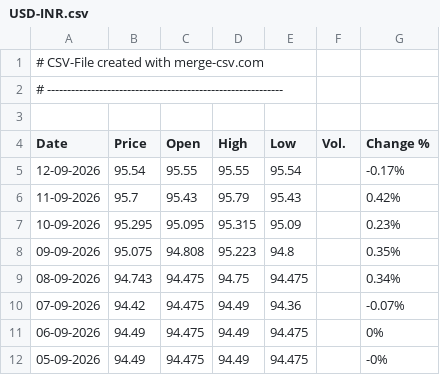
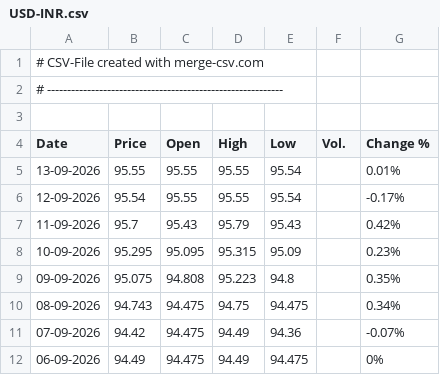
Before and after one commit to alagarsamy-m/GoldSense, a CSV file: dataset/USD-INR.csv, drawn as a sheet; only a part is shown; the shorter side is filled out with more unchanged rows.

```diff
--- a/dataset/USD-INR.csv
+++ b/dataset/USD-INR.csv
@@ -4,2 +4,3 @@
 "Date","Price","Open","High","Low","Vol.","Change %"
+"13-09-2026","95.55","95.55","95.55","95.54","","0.01%"
 "12-09-2026","95.54","95.55","95.55","95.54","","-0.17%"
```
Also changed, not shown: dataset/prediction_logs.csv, dataset/sentiment_logs.csv, 8 other files.
